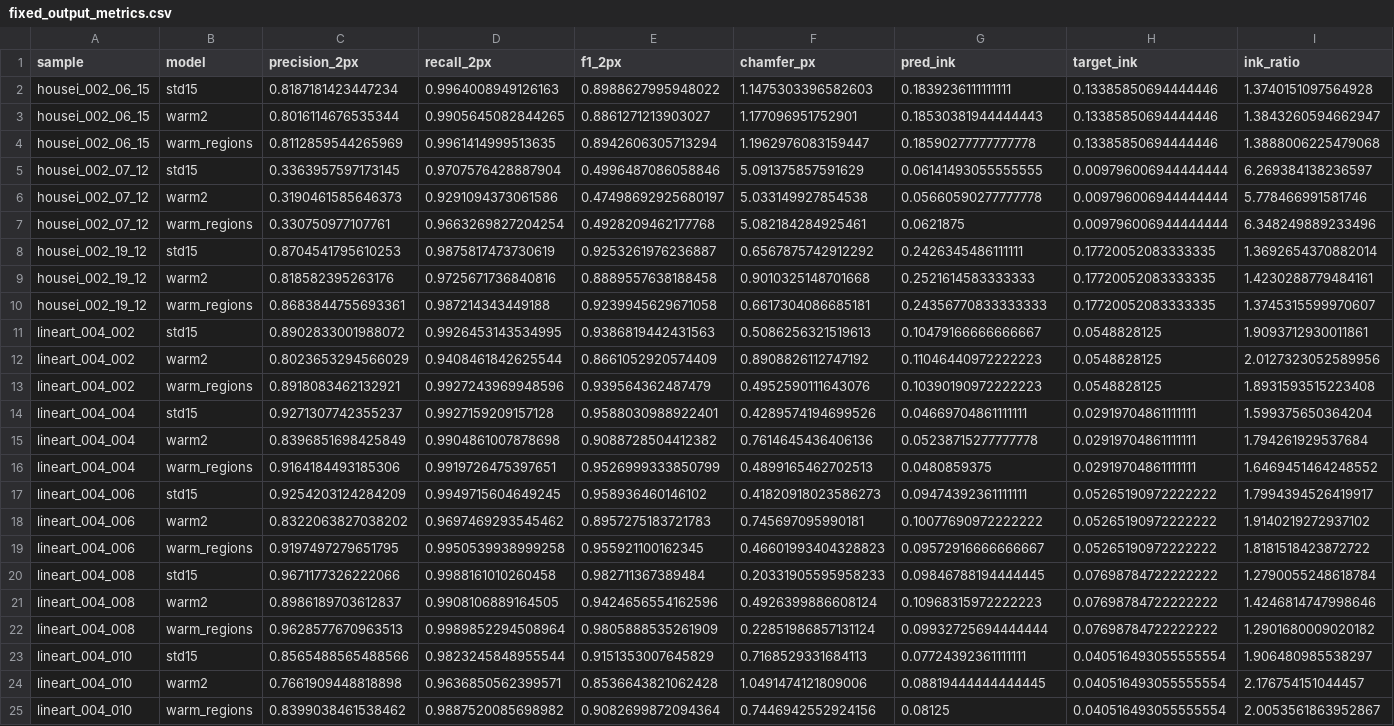
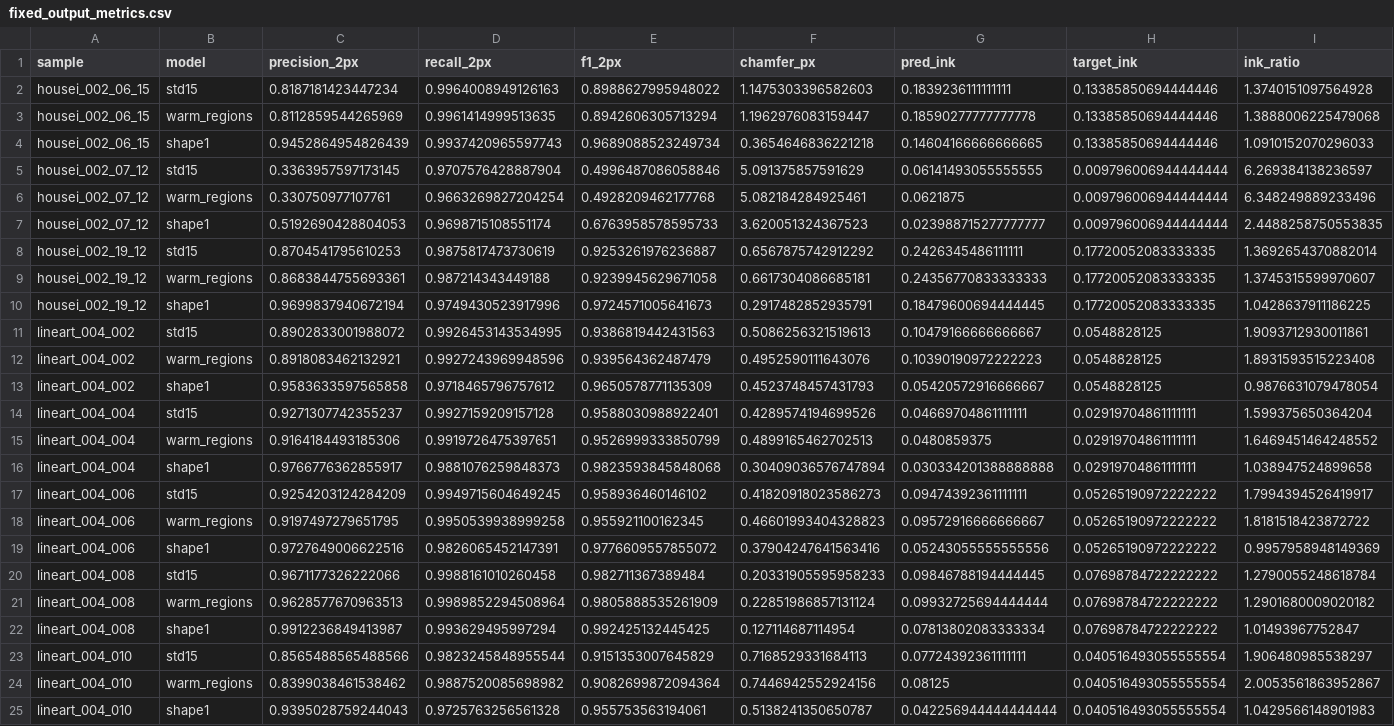
Before and after one commit to kuromook/gen_lineart, a CSV file: results/fixed_output_metrics.csv, drawn as a sheet; removed rows and columns are numbered as before the commit, all else as after; the diff names each change by its address in the sheet, - before the commit and + after, or states it on an @@ line.

Commit message:
Add practical shape1 model and evaluation

```diff
--- a/results/fixed_output_metrics.csv
+++ b/results/fixed_output_metrics.csv
-row 3: housei_002_06_15 | warm2 | 0.8016114676535344 | 0.9905645082844265 | 0.8861271213903027 | 1.177096951752901 | 0.18530381944444443 | 0.13385850694444446 | 1.3843260594662947
+row 4: housei_002_06_15 | shape1 | 0.9452864954826439 | 0.9937420965597743 | 0.9689088523249734 | 0.3654646836221218 | 0.14604166666666665 | 0.13385850694444446 | 1.0910152070296033
-row 6: housei_002_07_12 | warm2 | 0.3190461585646373 | 0.9291094373061586 | 0.47498692925680197 | 5.033149927854538 | 0.05660590277777778 | 0.009796006944444444 | 5.778466991581746
+row 7: housei_002_07_12 | shape1 | 0.5192690428804053 | 0.9698715108551174 | 0.6763958578595733 | 3.620051324367523 | 0.023988715277777777 | 0.009796006944444444 | 2.4488258750553835
-row 9: housei_002_19_12 | warm2 | 0.818582395263176 | 0.9725671736840816 | 0.8889557638188458 | 0.9010325148701668 | 0.2521614583333333 | 0.17720052083333335 | 1.4230288779484161
+row 10: housei_002_19_12 | shape1 | 0.9699837940672194 | 0.9749430523917996 | 0.9724571005641673 | 0.2917482852935791 | 0.18479600694444445 | 0.17720052083333335 | 1.0428637911186225
-row 12: lineart_004_002 | warm2 | 0.8023653294566029 | 0.9408461842625544 | 0.8661052920574409 | 0.8908826112747192 | 0.11046440972222223 | 0.0548828125 | 2.0127323052589956
+row 13: lineart_004_002 | shape1 | 0.9583633597565858 | 0.9718465796757612 | 0.9650578771135309 | 0.4523748457431793 | 0.05420572916666667 | 0.0548828125 | 0.9876631079478054
-row 15: lineart_004_004 | warm2 | 0.8396851698425849 | 0.9904861007878698 | 0.9088728504412382 | 0.7614645436406136 | 0.05238715277777778 | 0.02919704861111111 | 1.794261929537684
+row 16: lineart_004_004 | shape1 | 0.9766776362855917 | 0.9881076259848373 | 0.9823593845848068 | 0.30409036576747894 | 0.030334201388888888 | 0.02919704861111111 | 1.038947524899658
-row 18: lineart_004_006 | warm2 | 0.8322063827038202 | 0.9697469293545462 | 0.8957275183721783 | 0.745697095990181 | 0.10077690972222222 | 0.05265190972222222 | 1.9140219272937102
+row 19: lineart_004_006 | shape1 | 0.9727649006622516 | 0.9826065452147391 | 0.9776609557855072 | 0.37904247641563416 | 0.05243055555555556 | 0.05265190972222222 | 0.9957958948149369
-row 21: lineart_004_008 | warm2 | 0.8986189703612837 | 0.9908106889164505 | 0.9424656554162596 | 0.4926399886608124 | 0.10968315972222223 | 0.07698784722222222 | 1.4246814747998646
+row 22: lineart_004_008 | shape1 | 0.9912236849413987 | 0.993629495997294 | 0.992425132445425 | 0.127114687114954 | 0.07813802083333334 | 0.07698784722222222 | 1.01493967752847
-row 24: lineart_004_010 | warm2 | 0.7661909448818898 | 0.9636850562399571 | 0.8536643821062428 | 1.0491474121809006 | 0.08819444444444445 | 0.040516493055555554 | 2.176754151044457
+row 25: lineart_004_010 | shape1 | 0.9395028759244043 | 0.9725763256561328 | 0.955753563194061 | 0.5138241350650787 | 0.042256944444444444 | 0.040516493055555554 | 1.0429566148901983
```
Also changed, not shown: 14 other files.
